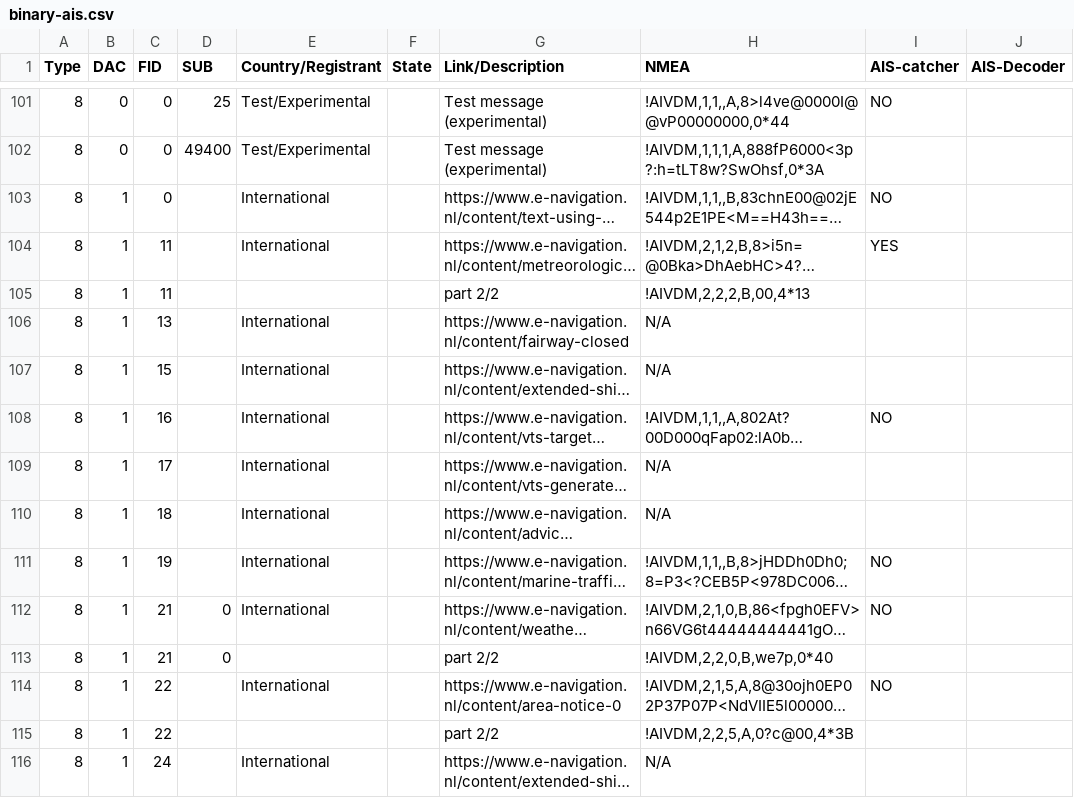
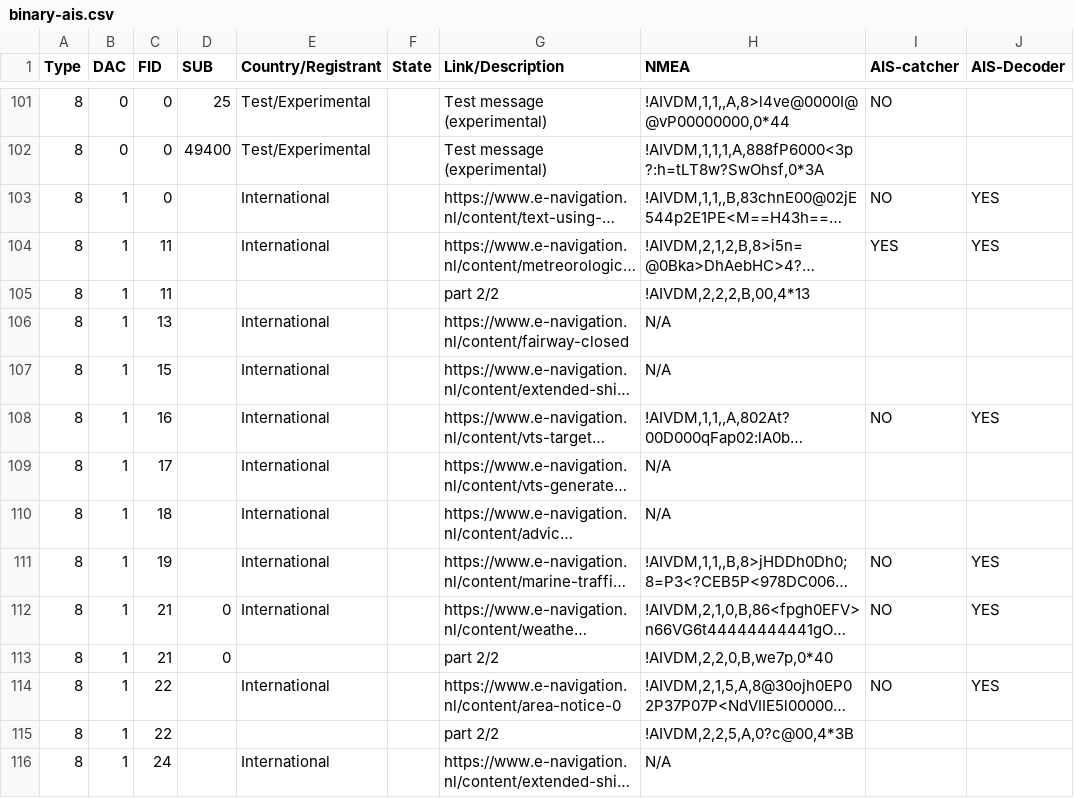
Before and after one commit to Dirk--/AIS-testing, a CSV file: binary-ais.csv, drawn as a sheet; only a part is shown, gaps mark what is left out; long unchanged cells end in …; the diff covers the shown part only; the diff names each change by its address in the sheet, - before the commit and + after, or states it on an @@ line.

Commit message:
Add files via upload

```diff
--- a/binary-ais.csv
+++ b/binary-ais.csv
-J103:J104 (AIS-Decoder): (empty)
+J103:J104 (AIS-Decoder): YES
-J108 (AIS-Decoder): (empty)
+J108 (AIS-Decoder): YES
-J111:J112 (AIS-Decoder): (empty)
+J111:J112 (AIS-Decoder): YES
-J114 (AIS-Decoder): (empty)
+J114 (AIS-Decoder): YES
```
Also changed, not shown: 37 edited cells elsewhere in this file.
